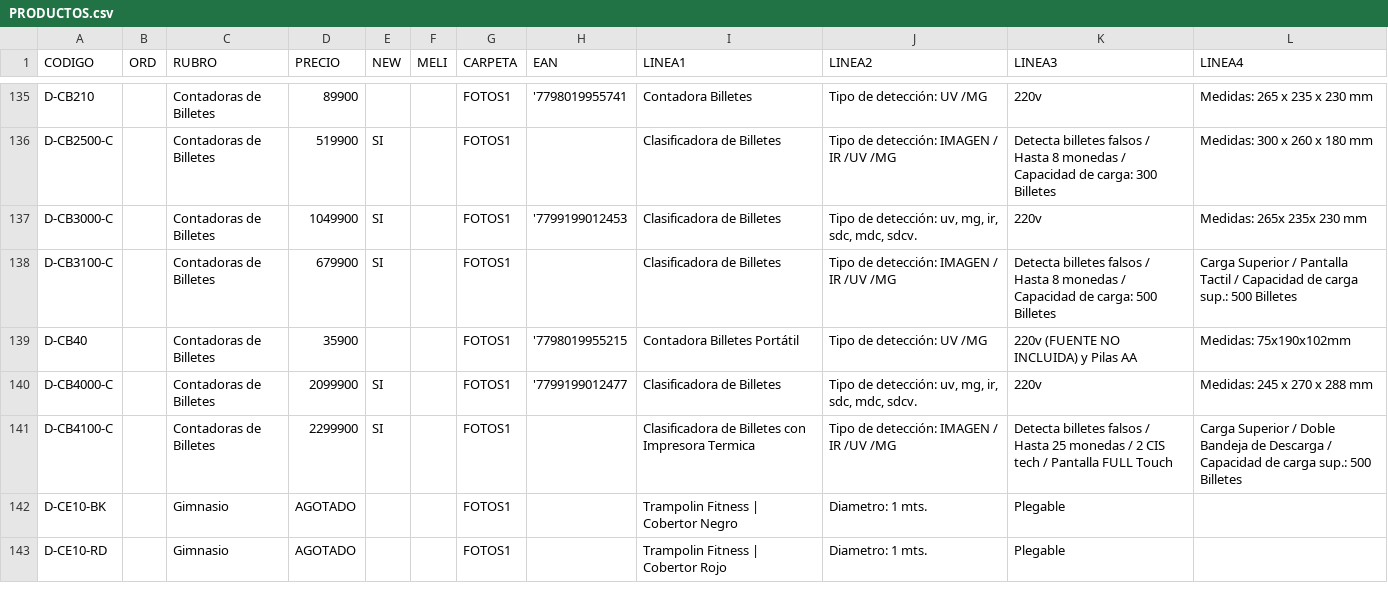
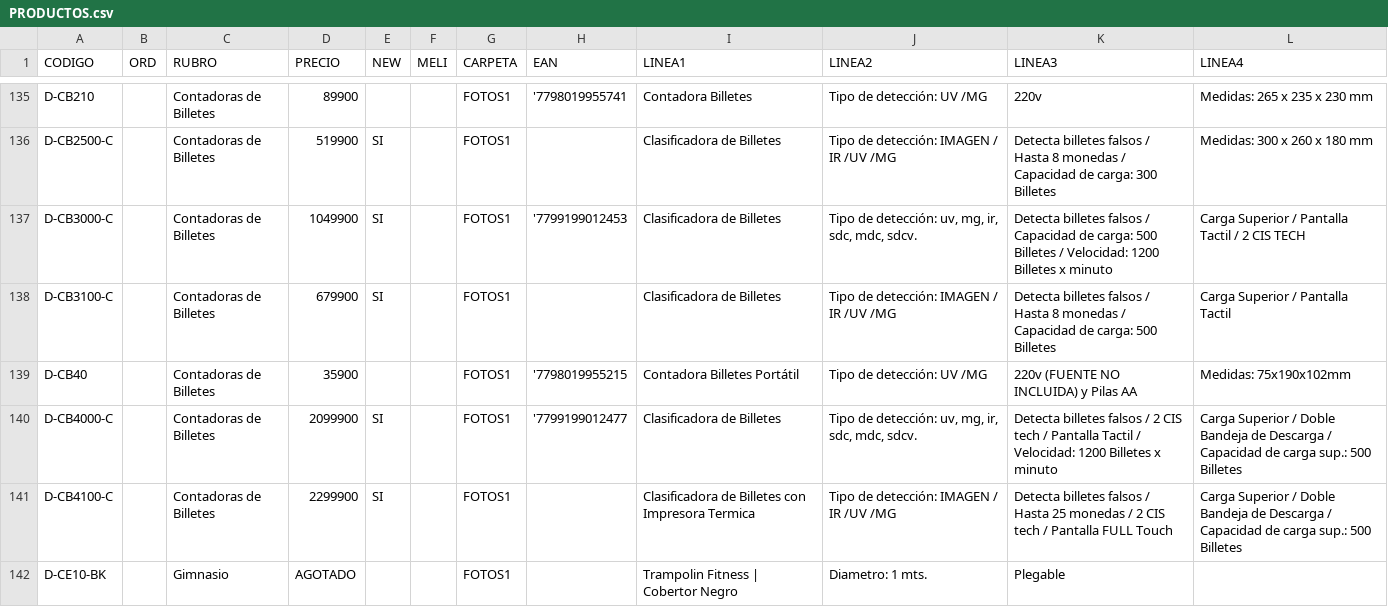
Before and after one commit to DaihatsuHub/CATALOGO-GENERAL, a CSV file: PRODUCTOS.csv, drawn as a sheet; only a part is shown, gaps mark what is left out; the shorter side is filled out with more unchanged rows.

Commit message:
Add files via upload

```diff
--- a/PRODUCTOS.csv
+++ b/PRODUCTOS.csv
@@ -136,6 +136,6 @@ D-CB210;;Contadoras de Billetes;89900;;;FOTOS1;'7798019955741;Contadora Billetes
 D-CB2500-C;;Contadoras de Billetes;519900;SI;;FOTOS1;;Clasificadora de Billetes;Tipo de detección: IMAGEN / IR /UV /MG;Detecta billetes falsos / Hasta 8 monedas / Capacidad de carga: 300 Billetes;Medidas: 300 x 260 x 180 mm
-D-CB3000-C;;Contadoras de Billetes;1049900;SI;;FOTOS1;'7799199012453;Clasificadora de Billetes;Tipo de detección: uv, mg, ir, sdc, mdc, sdcv.;220v;Medidas: 265x 235x 230 mm
-D-CB3100-C;;Contadoras de Billetes;679900;SI;;FOTOS1;;Clasificadora de Billetes;Tipo de detección: IMAGEN / IR /UV /MG;Detecta billetes falsos / Hasta 8 monedas / Capacidad de carga: 500 Billetes;Carga Superior / Pantalla Tactil / Capacidad de carga sup.: 500 Billetes
+D-CB3000-C;;Contadoras de Billetes;1049900;SI;;FOTOS1;'7799199012453;Clasificadora de Billetes;Tipo de detección: uv, mg, ir, sdc, mdc, sdcv.;Detecta billetes falsos /  Capacidad de carga: 500 Billetes / Velocidad: 1200 Billetes x minuto;Carga Superior / Pantalla Tactil /  2 CIS TECH
+D-CB3100-C;;Contadoras de Billetes;679900;SI;;FOTOS1;;Clasificadora de Billetes;Tipo de detección: IMAGEN / IR /UV /MG;Detecta billetes falsos / Hasta 8 monedas / Capacidad de carga: 500 Billetes;Carga Superior / Pantalla Tactil
 D-CB40;;Contadoras de Billetes;35900;;;FOTOS1;'7798019955215;Contadora Billetes Portátil;Tipo de detección: UV /MG;220v (FUENTE NO INCLUIDA) y Pilas AA;Medidas: 75x190x102mm
-D-CB4000-C;;Contadoras de Billetes;2099900;SI;;FOTOS1;'7799199012477;Clasificadora de Billetes;Tipo de detección: uv, mg, ir, sdc, mdc, sdcv.;220v;Medidas: 245 x 270 x 288 mm
+D-CB4000-C;;Contadoras de Billetes;2099900;SI;;FOTOS1;'7799199012477;Clasificadora de Billetes;Tipo de detección: uv, mg, ir, sdc, mdc, sdcv.;Detecta billetes falsos / 2 CIS tech / Pantalla Tactil / Velocidad: 1200 Billetes x minuto;Carga Superior / Doble Bandeja de Descarga / Capacidad de carga sup.: 500 Billetes
 D-CB4100-C;;Contadoras de Billetes;2299900;SI;;FOTOS1;;Clasificadora de Billetes con Impresora Termica;Tipo de detección: IMAGEN / IR /UV /MG;Detecta billetes falsos / Hasta 25 monedas / 2 CIS tech / Pantalla FULL Touch;Carga Superior / Doble Bandeja de Descarga / Capacidad de carga sup.: 500 Billetes
```
